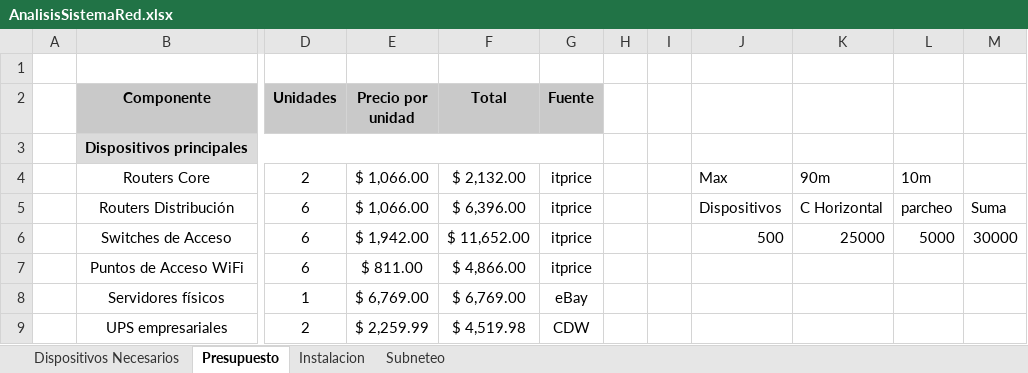
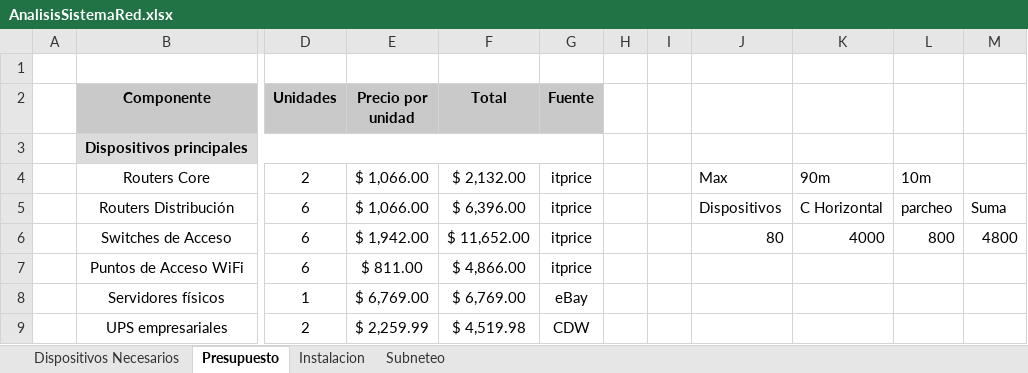
Before and after one commit to SanRamirez12/CursosRedes, an Excel workbook: Proyecto Redes 2/AnalisisSistemaRed.xlsx, sheet Presupuesto, drawn as a sheet; only a part is shown, gaps mark what is left out; values as stored, in another font and other column widths than the file's, no borders; the diff names each change by its address in the sheet, - before the commit and + after, or states it on an @@ line.

```diff
--- a/Proyecto Redes 2/AnalisisSistemaRed.xlsx (sheet Presupuesto)
+++ b/Proyecto Redes 2/AnalisisSistemaRed.xlsx (sheet Presupuesto)
-J6: 500
+J6: 80
-K6: 25000
+K6: 4000
-L6: 5000
+L6: 800
-M6: 30000
+M6: 4800
```
Also changed, not shown: 3 other files.
